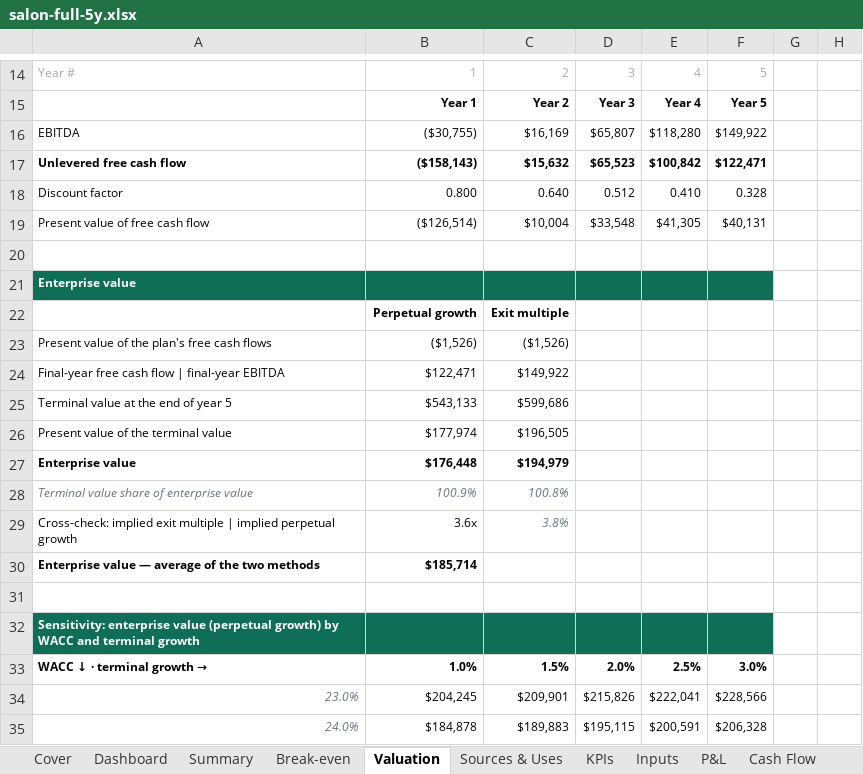
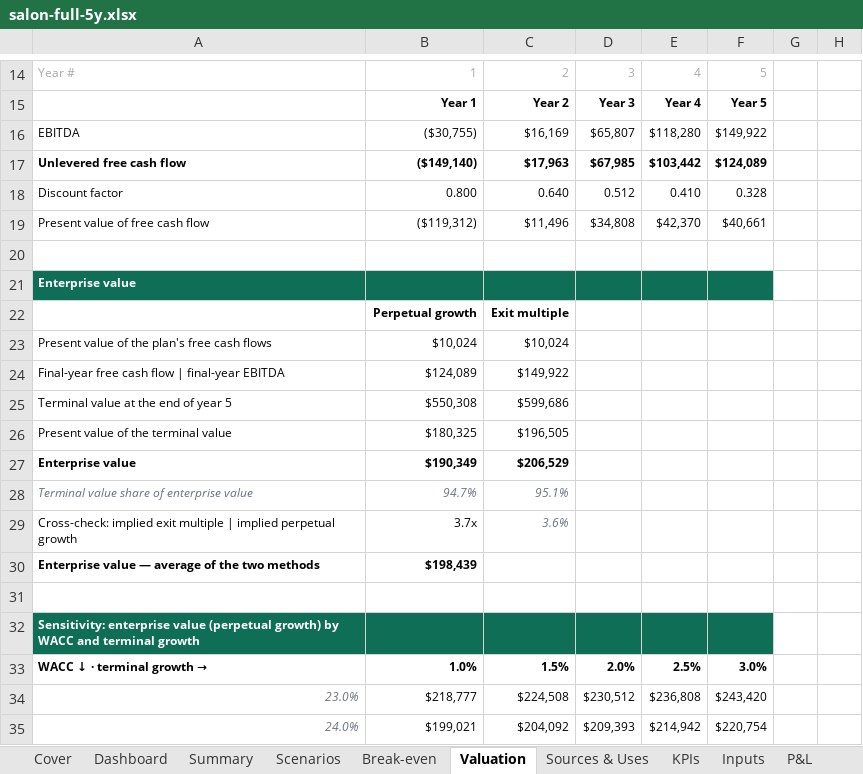
Before and after one commit to henrysheykin/finmodel-app, an Excel workbook: samples/salon-full-5y.xlsx, sheet Valuation, drawn as a sheet; only a part is shown, gaps mark what is left out; values as stored, in another font and other column widths than the file's, no borders; the diff covers the shown part only; the diff names each change by its address in the sheet, - before the commit and + after, or states it on an @@ line.

```diff
--- a/samples/salon-full-5y.xlsx (sheet Valuation)
+++ b/samples/salon-full-5y.xlsx (sheet Valuation)
+sheet tab: Scenarios
-B17: ($158,143)
+B17: ($149,140)
-C17: $15,632
+C17: $17,963
-D17: $65,523
+D17: $67,985
-E17: $100,842
+E17: $103,442
-F17: $122,471
+F17: $124,089
-B19: ($126,514)
+B19: ($119,312)
-C19: $10,004
+C19: $11,496
-D19: $33,548
+D19: $34,808
-E19: $41,305
+E19: $42,370
-F19: $40,131
+F19: $40,661
-B23: ($1,526)
+B23: $10,024
-C23: ($1,526)
+C23: $10,024
-B24: $122,471
+B24: $124,089
-B25: $543,133
+B25: $550,308
-B26: $177,974
+B26: $180,325
-B27: $176,448
+B27: $190,349
-C27: $194,979
+C27: $206,529
-B28: 100.9%
+B28: 94.7%
-C28: 100.8%
+C28: 95.1%
-B29: 3.6x
+B29: 3.7x
-C29: 3.8%
+C29: 3.6%
-B30: $185,714
+B30: $198,439
-B34: $204,245
+B34: $218,777
-C34: $209,901
+C34: $224,508
-D34: $215,826
+D34: $230,512
-E34: $222,041
+E34: $236,808
-F34: $228,566
+F34: $243,420
-B35: $184,878
+B35: $199,021
-C35: $189,883
+C35: $204,092
-D35: $195,115
+D35: $209,393
-E35: $200,591
+E35: $214,942
-F35: $206,328
+F35: $220,754
```
Also changed, not shown: 15 edited cells elsewhere in this sheet, sheet Monthly, sheet Summary, sheet Dashboard, sheet Cash Flow, sheet Cover, sheet Balance Sheet, 4 more sheets, other sheet tabs, charts or pictures, samples/salon-full.xlsx, 3 other files.
